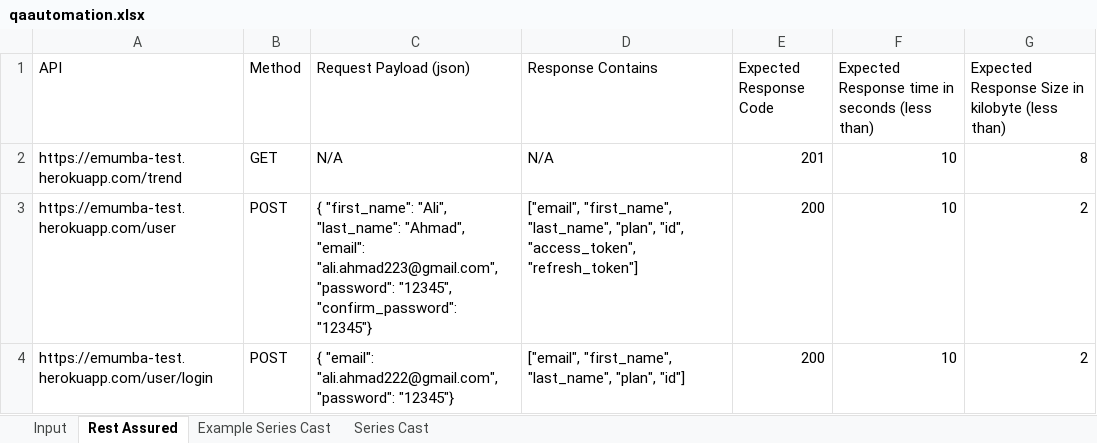
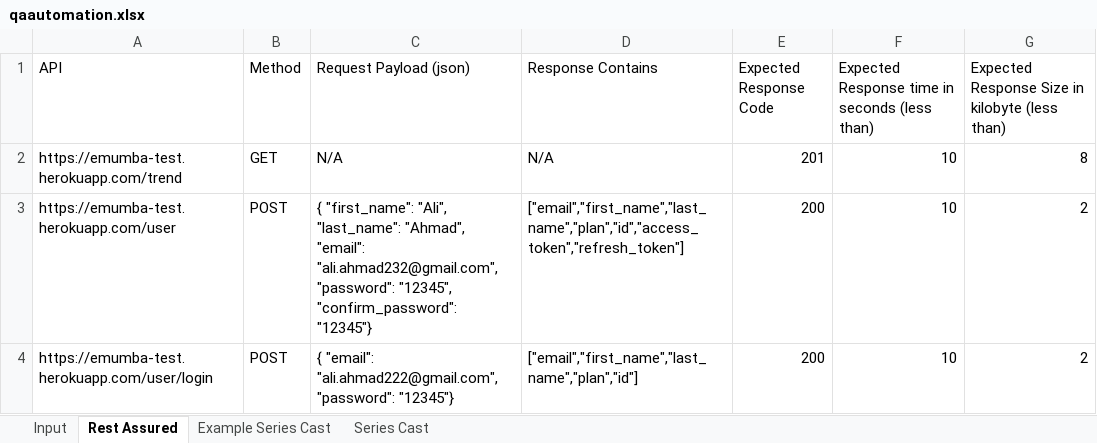
Before and after one commit to MHamza-Y/qa-automation-test-java, an Excel workbook: target/test-classes/qaautomation.xlsx, sheet Rest Assured, drawn as a sheet; values as stored, in another font and other column widths than the file's, no borders; the diff names each change by its address in the sheet, - before the commit and + after, or states it on an @@ line.

```diff
--- a/target/test-classes/qaautomation.xlsx (sheet Rest Assured)
+++ b/target/test-classes/qaautomation.xlsx (sheet Rest Assured)
-C3 (Request Payload (json)): …"Ahmad", "email": "ali.ahmad223@gmail.com", "password": "12345",…
+C3 (Request Payload (json)): …"Ahmad", "email": "ali.ahmad232@gmail.com", "password": "12345",…
-D3 (Response Contains): ["email", "first_name", "last_name", "plan", "id", "access_token", "refresh_token"]
+D3 (Response Contains): ["email","first_name","last_name","plan","id","access_token","refresh_token"]
-D4 (Response Contains): ["email", "first_name", "last_name", "plan", "id"]
+D4 (Response Contains): ["email","first_name","last_name","plan","id"]
```
Also changed, not shown: sheet Input, 7 other files.
